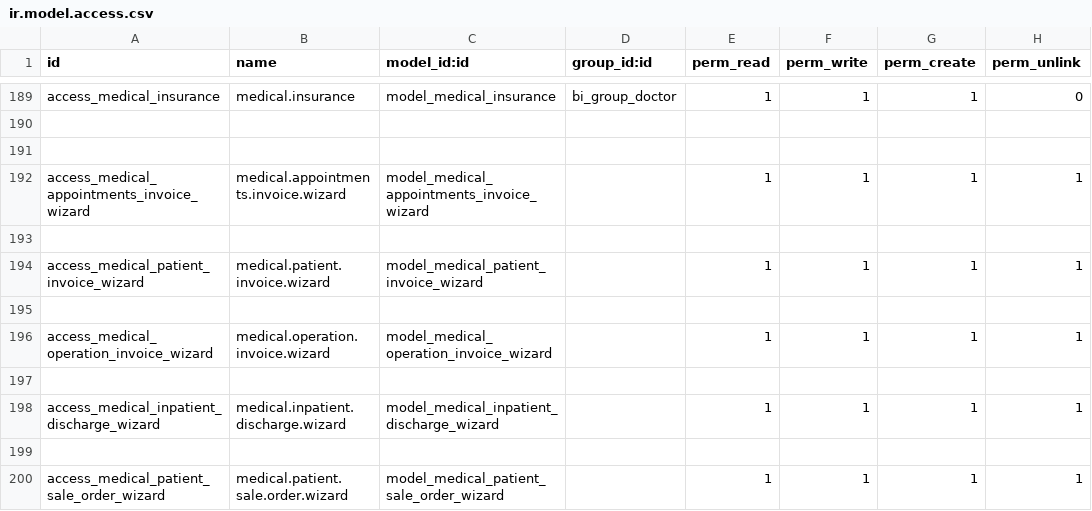
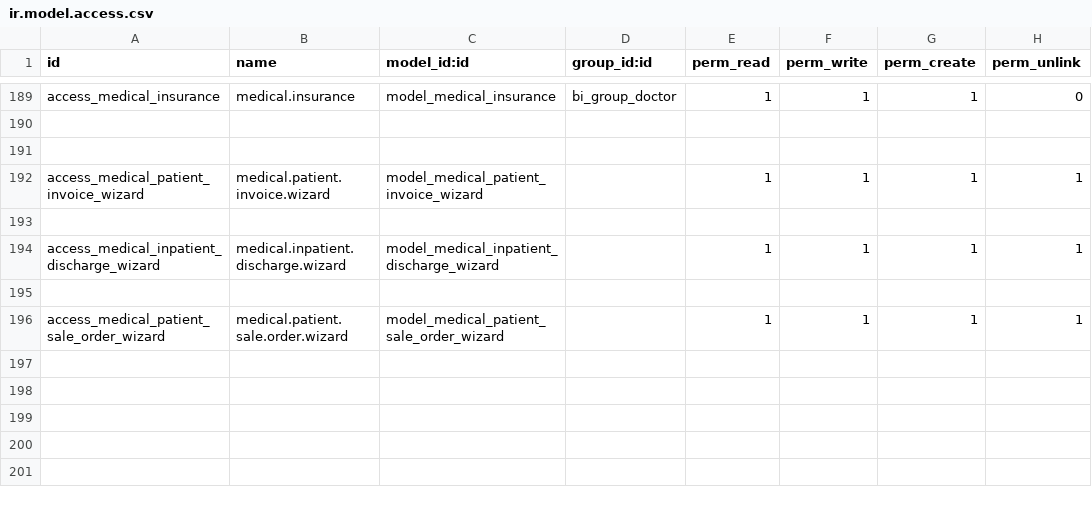
Before and after one commit to alyelnemr/HCI, a CSV file: aly_basic_hms/security/ir.model.access.csv, drawn as a sheet; only a part is shown, gaps mark what is left out.

```diff
--- a/aly_basic_hms/security/ir.model.access.csv
+++ b/aly_basic_hms/security/ir.model.access.csv
@@ -191,7 +191,3 @@ access_medical_insurance,medical.insurance,model_medical_insurance,bi_group_doct
 
-access_medical_appointments_invoice_wizard,medical.appointments.invoice.wizard,model_medical_appointments_invoice_wizard,,1,1,1,1
-
 access_medical_patient_invoice_wizard,medical.patient.invoice.wizard,model_medical_patient_invoice_wizard,,1,1,1,1
-
-access_medical_operation_invoice_wizard,medical.operation.invoice.wizard,model_medical_operation_invoice_wizard,,1,1,1,1
 
```
Also changed, not shown: 13 other files.
